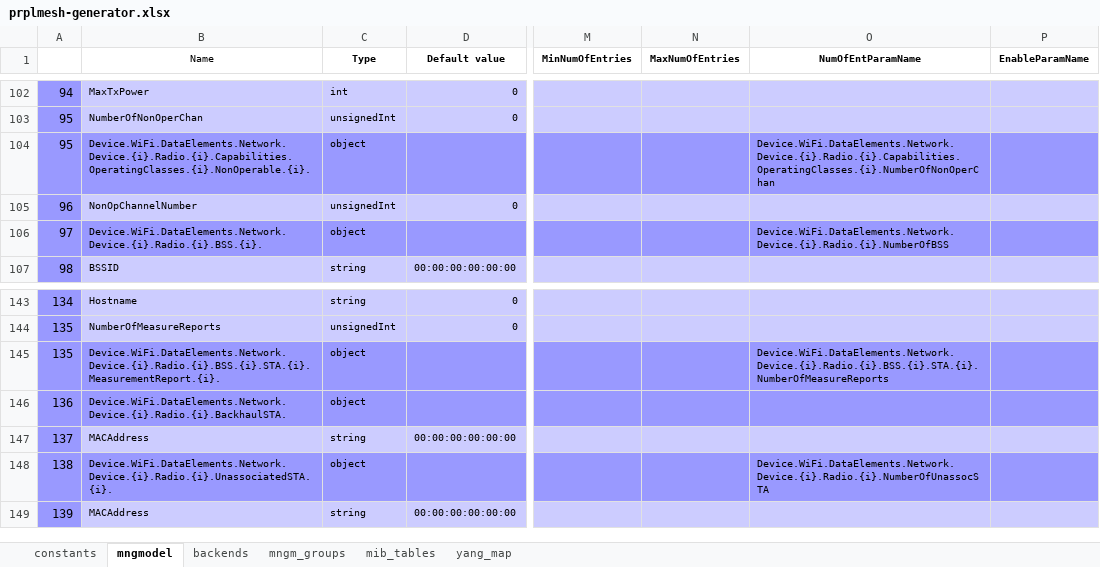
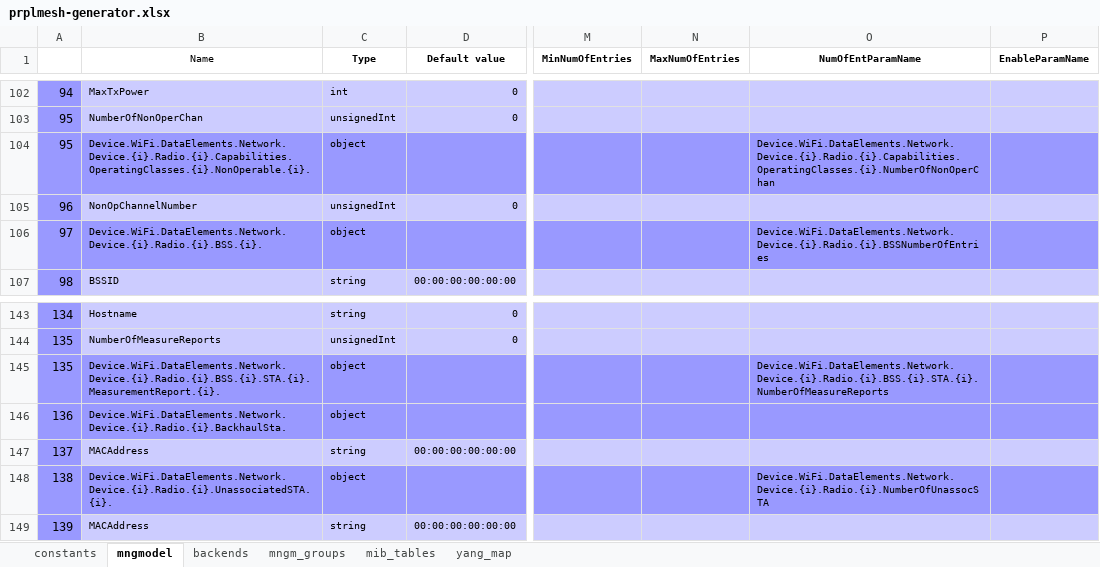
Before and after one commit to InangoSystems/feed-mmx, an Excel workbook: customers/inango-prplmesh-en/model/prplmesh-generator.xlsx, sheet mngmodel, drawn as a sheet; only a part is shown, gaps mark what is left out; values as stored, in another font and other column widths than the file's, no borders; charts and pictures not drawn; the diff covers the shown part only; the diff names each change by its address in the sheet, - before the commit and + after, or states it on an @@ line.

Commit message:
inango-prplmesh-en: Update Data Model according to the prplMesh Data Model

```diff
--- a/customers/inango-prplmesh-en/model/prplmesh-generator.xlsx (sheet mngmodel)
+++ b/customers/inango-prplmesh-en/model/prplmesh-generator.xlsx (sheet mngmodel)
-O106 (NumOfEntParamName): Device.WiFi.DataElements.Network.Device.{i}.Radio.{i}.NumberOfBSS
+O106 (NumOfEntParamName): Device.WiFi.DataElements.Network.Device.{i}.Radio.{i}.BSSNumberOfEntries
-B146 (Name): Device.WiFi.DataElements.Network.Device.{i}.Radio.{i}.BackhaulSTA.
+B146 (Name): Device.WiFi.DataElements.Network.Device.{i}.Radio.{i}.BackhaulSta.
```
Also changed, not shown: 11 edited cells elsewhere in this sheet, charts or pictures, 13 other files.
